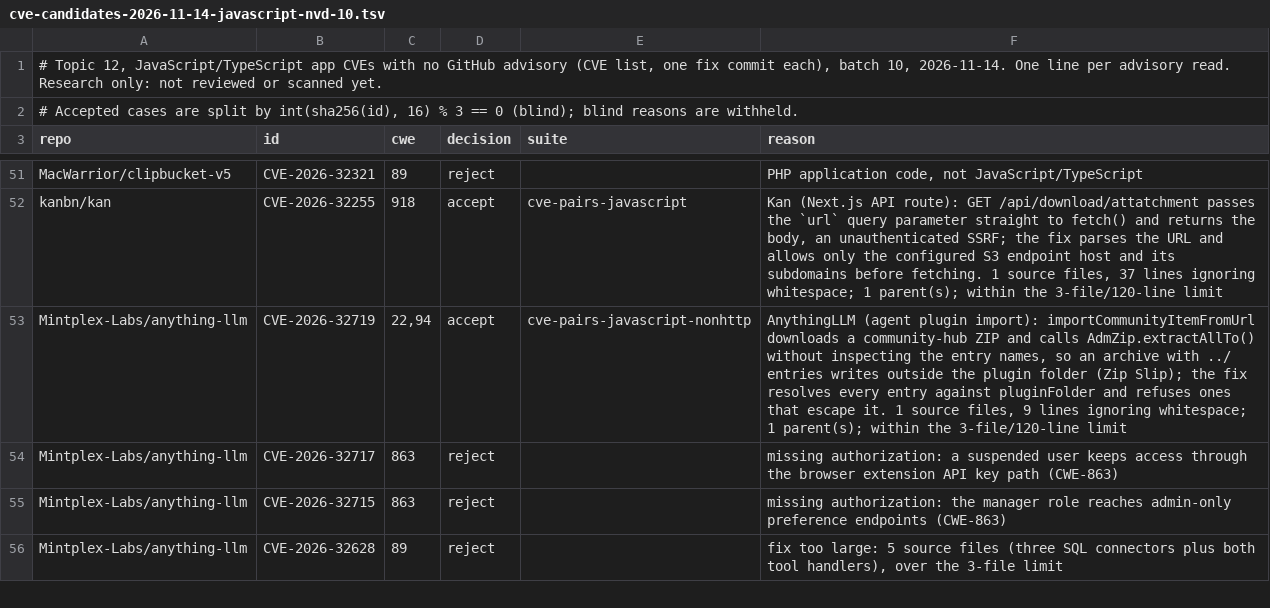
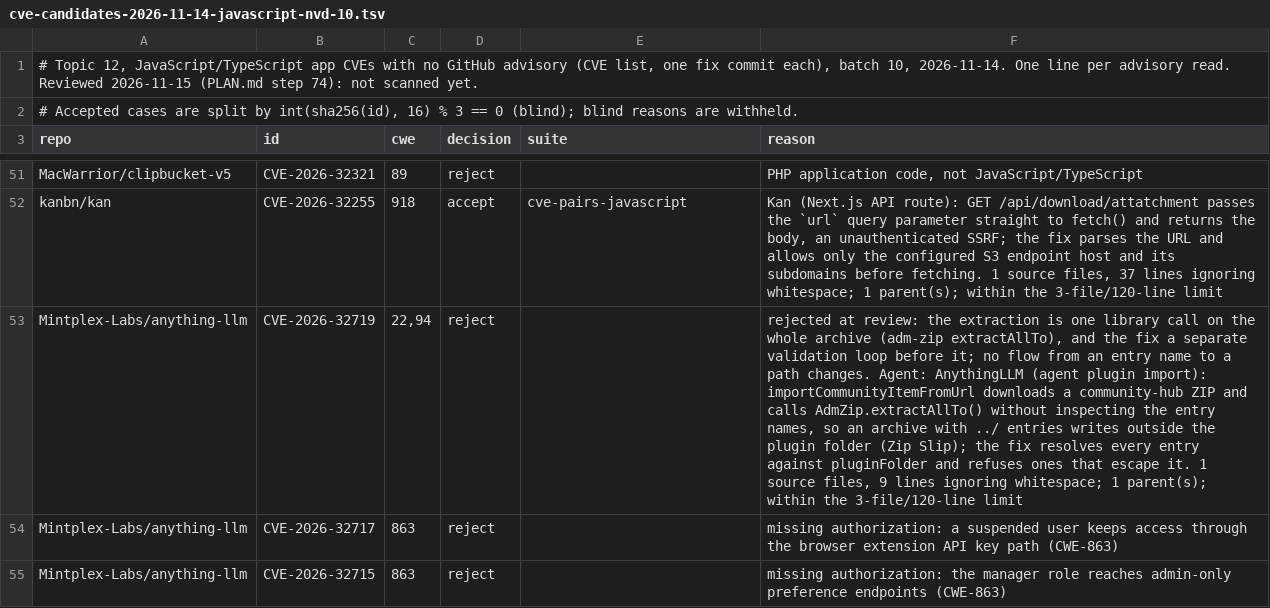
Before and after one commit to shwan-ps5/codewatch, a TSV file: benchmarks/cve-candidates-2026-11-14-javascript-nvd-10.tsv, drawn as a sheet; only a part is shown, gaps mark what is left out; the shorter side is filled out with more unchanged rows; the diff names each change by its address in the sheet, - before the commit and + after, or states it on an @@ line.

```diff
--- a/benchmarks/cve-candidates-2026-11-14-javascript-nvd-10.tsv
+++ b/benchmarks/cve-candidates-2026-11-14-javascript-nvd-10.tsv
-A1 (repo): …advisory read. Research only: not reviewed or scanned yet.
+A1 (repo): …advisory read. Reviewed 2026-11-15 (PLAN.md step 74): not scanned yet.
-D53 (decision): accept
+D53 (decision): reject
-E53 (suite): cve-pairs-javascript-nonhttp
+E53 (suite): (empty)
-F53 (reason): AnythingLLM (agent…
+F53 (reason): rejected at review: the extraction is one library call on the whole archive (adm-zip extractAllTo), and the fix a separate validation loop before it; no flow from an entry name to a path changes. Agent: AnythingLLM (agent…
```
Also changed, not shown: benchmarks/cve-candidates-2026-11-14-javascript-nvd-11.tsv, benchmarks/cve-candidates-2026-11-14-javascript-nvd-12.tsv, 15 other files.
